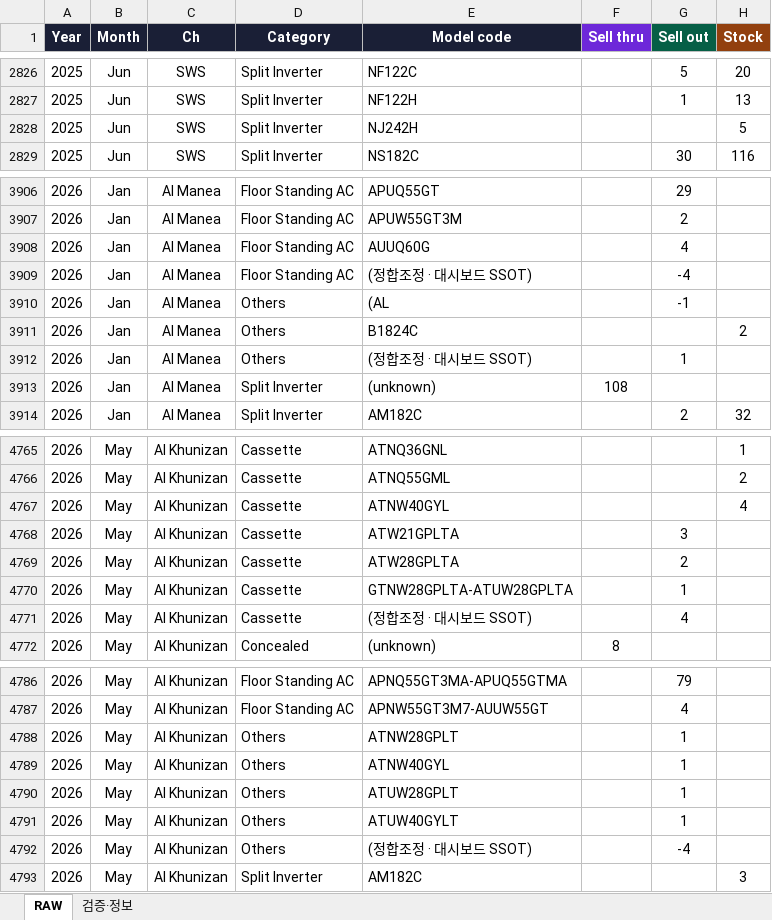
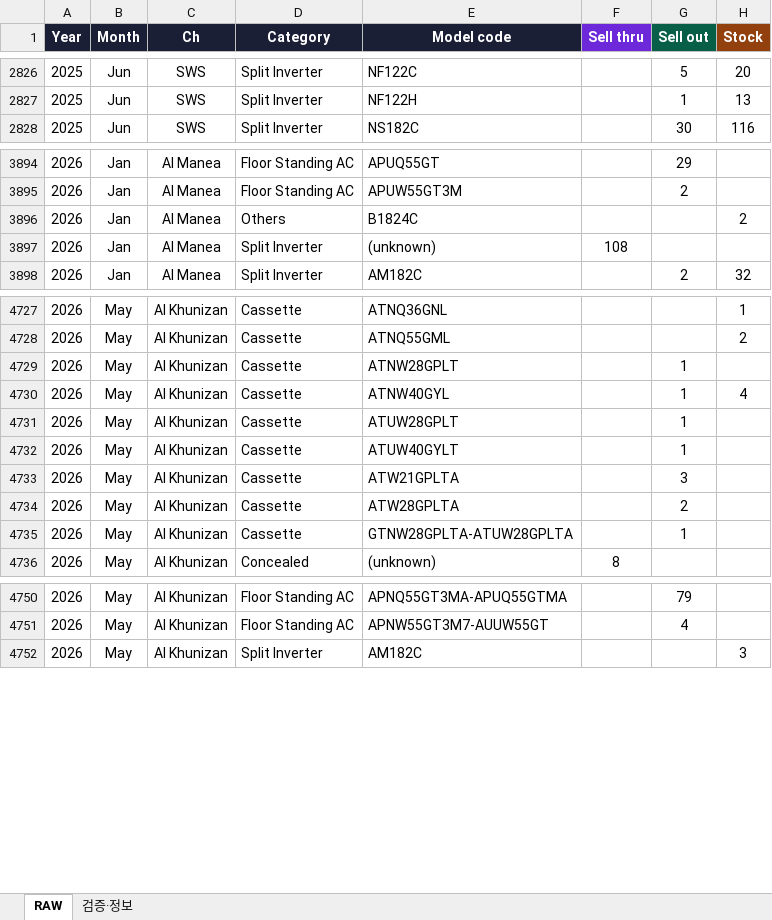
Before and after one commit to perfectjjong/Shaker-MD-App, an Excel workbook: docs/dashboards/or-monthly-psi/OR_Monthly_PSI_RawData.xlsx, sheet RAW, drawn as a sheet; only a part is shown, gaps mark what is left out; values as stored, in another font and other column widths than the file's, no borders; removed rows and columns are numbered as before the commit, all else as after; the diff covers the shown part only; the diff names each change by its address in the sheet, - before the commit and + after, or states it on an @@ line.

```diff
--- a/docs/dashboards/or-monthly-psi/OR_Monthly_PSI_RawData.xlsx (sheet RAW)
+++ b/docs/dashboards/or-monthly-psi/OR_Monthly_PSI_RawData.xlsx (sheet RAW)
-row 2828: 2025 | Jun | SWS | Split Inverter | NJ242H |  |  | 5
-row 3908: 2026 | Jan | Al Manea | Floor Standing AC | AUUQ60G |  | 4
-row 3909: 2026 | Jan | Al Manea | Floor Standing AC | (정합조정 · 대시보드 SSOT) |  | -4
-row 3910: 2026 | Jan | Al Manea | Others | (AL |  | -1
-row 3912: 2026 | Jan | Al Manea | Others | (정합조정 · 대시보드 SSOT) |  | 1
+row 4729: 2026 | May | Al Khunizan | Cassette | ATNW28GPLT |  | 1
-G4730 (Sell out): (empty)
+G4730 (Sell out): 1
+row 4731: 2026 | May | Al Khunizan | Cassette | ATUW28GPLT |  | 1
+row 4732: 2026 | May | Al Khunizan | Cassette | ATUW40GYLT |  | 1
-row 4771: 2026 | May | Al Khunizan | Cassette | (정합조정 · 대시보드 SSOT) |  | 4
-row 4788: 2026 | May | Al Khunizan | Others | ATNW28GPLT |  | 1
-row 4789: 2026 | May | Al Khunizan | Others | ATNW40GYL |  | 1
-row 4790: 2026 | May | Al Khunizan | Others | ATUW28GPLT |  | 1
-row 4791: 2026 | May | Al Khunizan | Others | ATUW40GYLT |  | 1
-row 4792: 2026 | May | Al Khunizan | Others | (정합조정 · 대시보드 SSOT) |  | -4
```
Also changed, not shown: 6 added rows, 48 removed rows and 23 edited cells elsewhere in this sheet, sheet 검증·정보.
